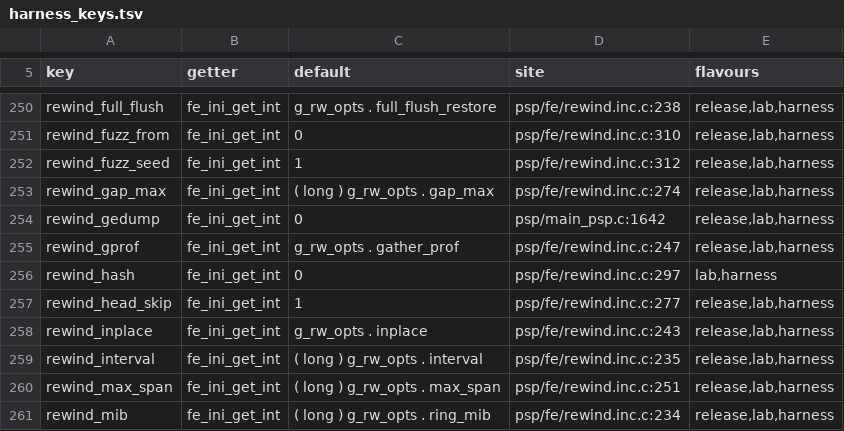
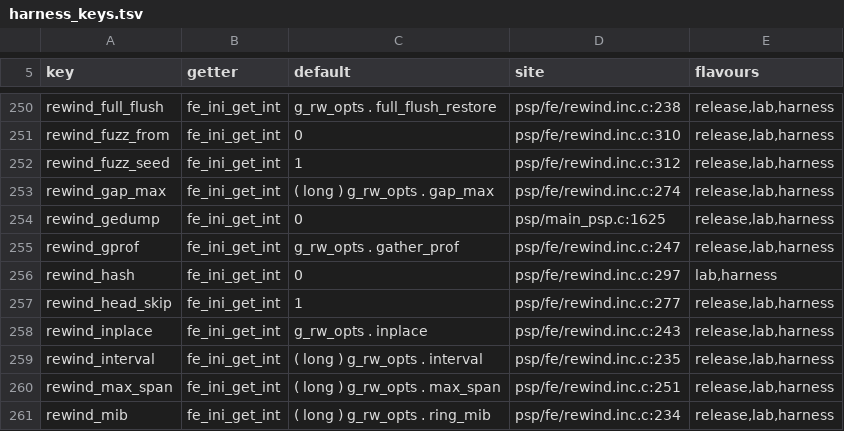
Before and after one commit to ShoshinFauteux/GBAdhoc, a TSV file: gpsp/tools/refactor/generated/harness_keys.tsv, drawn as a sheet; only a part is shown, gaps mark what is left out.

```diff
--- a/gpsp/tools/refactor/generated/harness_keys.tsv
+++ b/gpsp/tools/refactor/generated/harness_keys.tsv
@@ -253,3 +253,3 @@ rewind_fuzz_seed	fe_ini_get_int	1	psp/fe/rewind.inc.c:312	release,lab,harness
 rewind_gap_max	fe_ini_get_int	( long ) g_rw_opts . gap_max	psp/fe/rewind.inc.c:274	release,lab,harness
-rewind_gedump	fe_ini_get_int	0	psp/main_psp.c:1642	release,lab,harness
+rewind_gedump	fe_ini_get_int	0	psp/main_psp.c:1625	release,lab,harness
 rewind_gprof	fe_ini_get_int	g_rw_opts . gather_prof	psp/fe/rewind.inc.c:247	release,lab,harness
```
